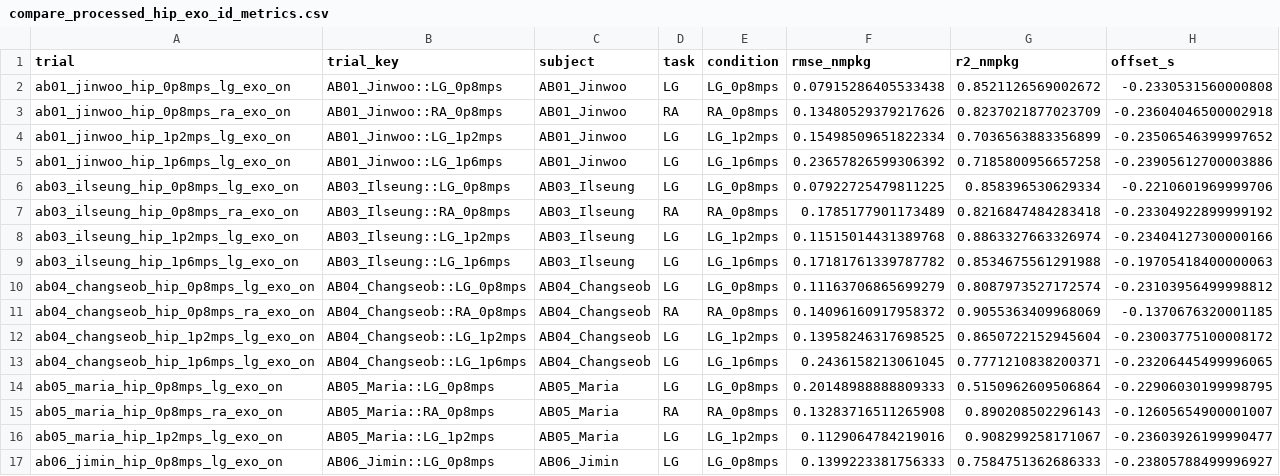
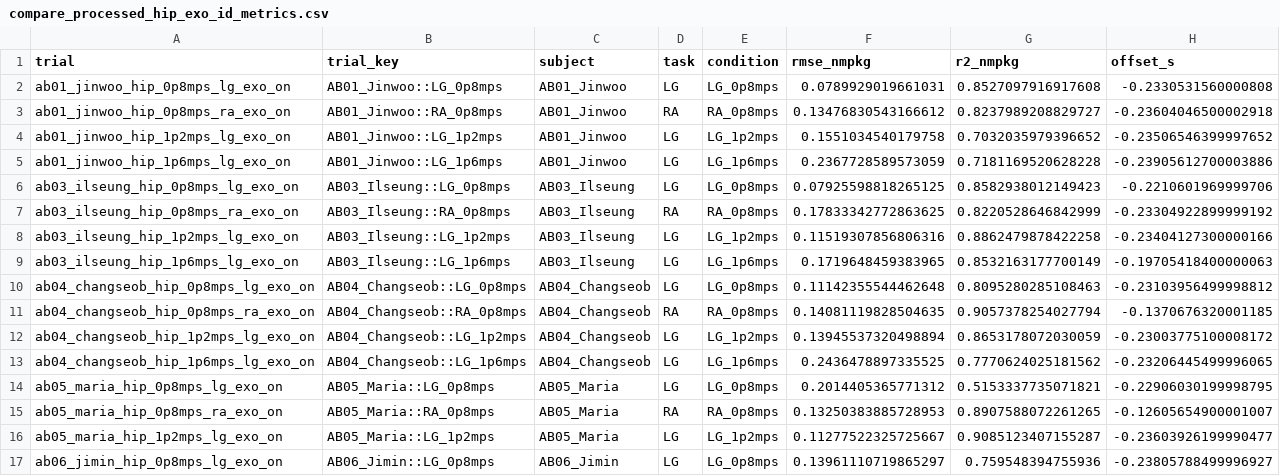
Before and after one commit to luorix1/MeMo-IK-ID, a CSV file: analysis/cache/compare_processed_hip_exo_id_metrics.csv, drawn as a sheet; only a part is shown; the diff covers the shown part only.

```diff
--- a/analysis/cache/compare_processed_hip_exo_id_metrics.csv
+++ b/analysis/cache/compare_processed_hip_exo_id_metrics.csv
@@ -1,17 +1,17 @@
 trial,trial_key,subject,task,condition,rmse_nmpkg,r2_nmpkg,offset_s
-ab01_jinwoo_hip_0p8mps_lg_exo_on,AB01_Jinwoo::LG_0p8mps,AB01_Jinwoo,LG,LG_0p8mps,0.07915286405533438,0.8521126569002672,-0.2330531560000808
-ab01_jinwoo_hip_0p8mps_ra_exo_on,AB01_Jinwoo::RA_0p8mps,AB01_Jinwoo,RA,RA_0p8mps,0.13480529379217626,0.8237021877023709,-0.23604046500002918
-ab01_jinwoo_hip_1p2mps_lg_exo_on,AB01_Jinwoo::LG_1p2mps,AB01_Jinwoo,LG,LG_1p2mps,0.15498509651822334,0.7036563883356899,-0.23506546399997652
-ab01_jinwoo_hip_1p6mps_lg_exo_on,AB01_Jinwoo::LG_1p6mps,AB01_Jinwoo,LG,LG_1p6mps,0.23657826599306392,0.7185800956657258,-0.23905612700003886
-ab03_ilseung_hip_0p8mps_lg_exo_on,AB03_Ilseung::LG_0p8mps,AB03_Ilseung,LG,LG_0p8mps,0.07922725479811225,0.858396530629334,-0.2210601969999706
-ab03_ilseung_hip_0p8mps_ra_exo_on,AB03_Ilseung::RA_0p8mps,AB03_Ilseung,RA,RA_0p8mps,0.1785177901173489,0.8216847484283418,-0.23304922899999192
-ab03_ilseung_hip_1p2mps_lg_exo_on,AB03_Ilseung::LG_1p2mps,AB03_Ilseung,LG,LG_1p2mps,0.11515014431389768,0.8863327663326974,-0.23404127300000166
-ab03_ilseung_hip_1p6mps_lg_exo_on,AB03_Ilseung::LG_1p6mps,AB03_Ilseung,LG,LG_1p6mps,0.17181761339787782,0.8534675561291988,-0.19705418400000063
-ab04_changseob_hip_0p8mps_lg_exo_on,AB04_Changseob::LG_0p8mps,AB04_Changseob,LG,LG_0p8mps,0.11163706865699279,0.8087973527172574,-0.23103956499998812
-ab04_changseob_hip_0p8mps_ra_exo_on,AB04_Changseob::RA_0p8mps,AB04_Changseob,RA,RA_0p8mps,0.14096160917958372,0.9055363409968069,-0.1370676320001185
-ab04_changseob_hip_1p2mps_lg_exo_on,AB04_Changseob::LG_1p2mps,AB04_Changseob,LG,LG_1p2mps,0.13958246317698525,0.8650722152945604,-0.23003775100008172
-ab04_changseob_hip_1p6mps_lg_exo_on,AB04_Changseob::LG_1p6mps,AB04_Changseob,LG,LG_1p6mps,0.2436158213061045,0.7771210838200371,-0.23206445499996065
-ab05_maria_hip_0p8mps_lg_exo_on,AB05_Maria::LG_0p8mps,AB05_Maria,LG,LG_0p8mps,0.20148988888809333,0.5150962609506864,-0.22906030199998795
-ab05_maria_hip_0p8mps_ra_exo_on,AB05_Maria::RA_0p8mps,AB05_Maria,RA,RA_0p8mps,0.13283716511265908,0.890208502296143,-0.12605654900001007
-ab05_maria_hip_1p2mps_lg_exo_on,AB05_Maria::LG_1p2mps,AB05_Maria,LG,LG_1p2mps,0.1129064784219016,0.908299258171067,-0.23603926199990477
-ab06_jimin_hip_0p8mps_lg_exo_on,AB06_Jimin::LG_0p8mps,AB06_Jimin,LG,LG_0p8mps,0.1399223381756333,0.7584751362686333,-0.23805788499996927
+ab01_jinwoo_hip_0p8mps_lg_exo_on,AB01_Jinwoo::LG_0p8mps,AB01_Jinwoo,LG,LG_0p8mps,0.0789929019661031,0.8527097916917608,-0.2330531560000808
+ab01_jinwoo_hip_0p8mps_ra_exo_on,AB01_Jinwoo::RA_0p8mps,AB01_Jinwoo,RA,RA_0p8mps,0.13476830543166612,0.8237989208829727,-0.23604046500002918
+ab01_jinwoo_hip_1p2mps_lg_exo_on,AB01_Jinwoo::LG_1p2mps,AB01_Jinwoo,LG,LG_1p2mps,0.1551034540179758,0.7032035979396652,-0.23506546399997652
+ab01_jinwoo_hip_1p6mps_lg_exo_on,AB01_Jinwoo::LG_1p6mps,AB01_Jinwoo,LG,LG_1p6mps,0.2367728589573059,0.7181169520628228,-0.23905612700003886
+ab03_ilseung_hip_0p8mps_lg_exo_on,AB03_Ilseung::LG_0p8mps,AB03_Ilseung,LG,LG_0p8mps,0.07925598818265125,0.8582938012149423,-0.2210601969999706
+ab03_ilseung_hip_0p8mps_ra_exo_on,AB03_Ilseung::RA_0p8mps,AB03_Ilseung,RA,RA_0p8mps,0.17833342772863625,0.8220528646842999,-0.23304922899999192
+ab03_ilseung_hip_1p2mps_lg_exo_on,AB03_Ilseung::LG_1p2mps,AB03_Ilseung,LG,LG_1p2mps,0.11519307856806316,0.8862479878422258,-0.23404127300000166
+ab03_ilseung_hip_1p6mps_lg_exo_on,AB03_Ilseung::LG_1p6mps,AB03_Ilseung,LG,LG_1p6mps,0.1719648459383965,0.8532163177700149,-0.19705418400000063
+ab04_changseob_hip_0p8mps_lg_exo_on,AB04_Changseob::LG_0p8mps,AB04_Changseob,LG,LG_0p8mps,0.11142355544462648,0.8095280285108463,-0.23103956499998812
+ab04_changseob_hip_0p8mps_ra_exo_on,AB04_Changseob::RA_0p8mps,AB04_Changseob,RA,RA_0p8mps,0.14081119828504635,0.9057378254027794,-0.1370676320001185
+ab04_changseob_hip_1p2mps_lg_exo_on,AB04_Changseob::LG_1p2mps,AB04_Changseob,LG,LG_1p2mps,0.13945537320498894,0.8653178072030059,-0.23003775100008172
+ab04_changseob_hip_1p6mps_lg_exo_on,AB04_Changseob::LG_1p6mps,AB04_Changseob,LG,LG_1p6mps,0.2436478897335525,0.7770624025181562,-0.23206445499996065
+ab05_maria_hip_0p8mps_lg_exo_on,AB05_Maria::LG_0p8mps,AB05_Maria,LG,LG_0p8mps,0.2014405365771312,0.5153337735071821,-0.22906030199998795
+ab05_maria_hip_0p8mps_ra_exo_on,AB05_Maria::RA_0p8mps,AB05_Maria,RA,RA_0p8mps,0.13250383885728953,0.8907588072261265,-0.12605654900001007
+ab05_maria_hip_1p2mps_lg_exo_on,AB05_Maria::LG_1p2mps,AB05_Maria,LG,LG_1p2mps,0.11277522325725667,0.9085123407155287,-0.23603926199990477
+ab06_jimin_hip_0p8mps_lg_exo_on,AB06_Jimin::LG_0p8mps,AB06_Jimin,LG,LG_0p8mps,0.13961110719865297,0.759548394755936,-0.23805788499996927
```
Also changed, not shown: 22 edited cells elsewhere in this file, analysis/cache/compare_processed_knee_exo_id_metrics.csv, analysis/paper_outputs/hip_exo/table1_summary.csv, 33 other files.
